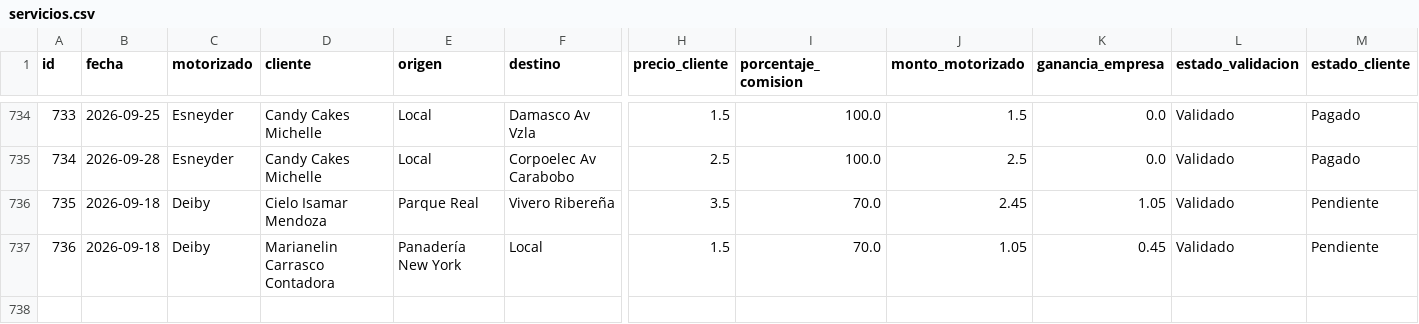
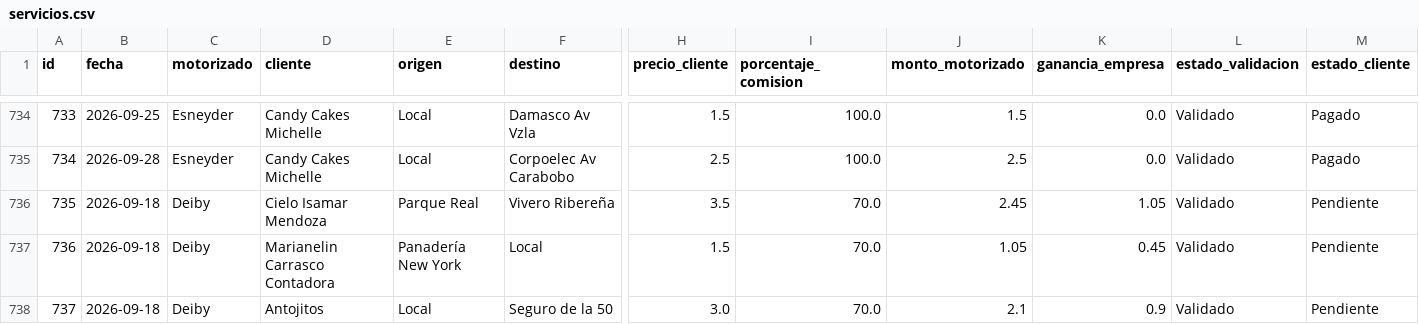
Before and after one commit to motovueltas-maker/Motovueltas-v2, a CSV file: servicios.csv, drawn as a sheet; only a part is shown, gaps mark what is left out; rows hold the shown columns only; the diff names each change by its address in the sheet, - before the commit and + after, or states it on an @@ line.

Commit message:
Nueva vuelta #737 para Antojitos

```diff
--- a/servicios.csv
+++ b/servicios.csv
+row 738: 737 | 2026-09-18 | Deiby | Antojitos | Local | Seguro de la 50 | 3.0 | 70.0 | 2.1 | 0.9 | Validado | Pendiente
```
